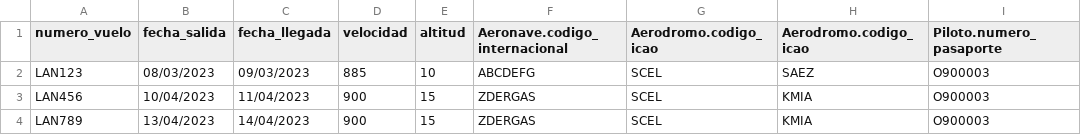
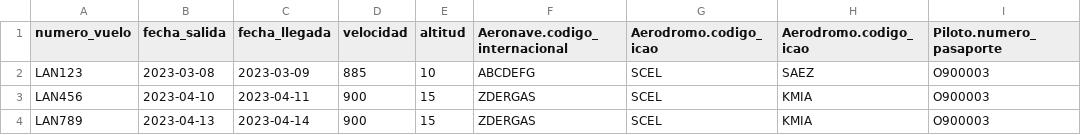
Before and after one commit to anibalcontreras/Flight-Platform, a CSV file: Entrega1/data/vuelos.csv, drawn as a sheet; only a part is shown; the diff names each change by its address in the sheet, - before the commit and + after, or states it on an @@ line.

```diff
--- a/Entrega1/data/vuelos.csv
+++ b/Entrega1/data/vuelos.csv
-B2 (fecha_salida): 08/03/2023
+B2 (fecha_salida): 2023-03-08
-C2 (fecha_llegada): 09/03/2023
+C2 (fecha_llegada): 2023-03-09
-B3 (fecha_salida): 10/04/2023
+B3 (fecha_salida): 2023-04-10
-C3 (fecha_llegada): 11/04/2023
+C3 (fecha_llegada): 2023-04-11
-B4 (fecha_salida): 13/04/2023
+B4 (fecha_salida): 2023-04-13
-C4 (fecha_llegada): 14/04/2023
+C4 (fecha_llegada): 2023-04-14
```
Also changed, not shown: Entrega1/data/tickets.csv.
